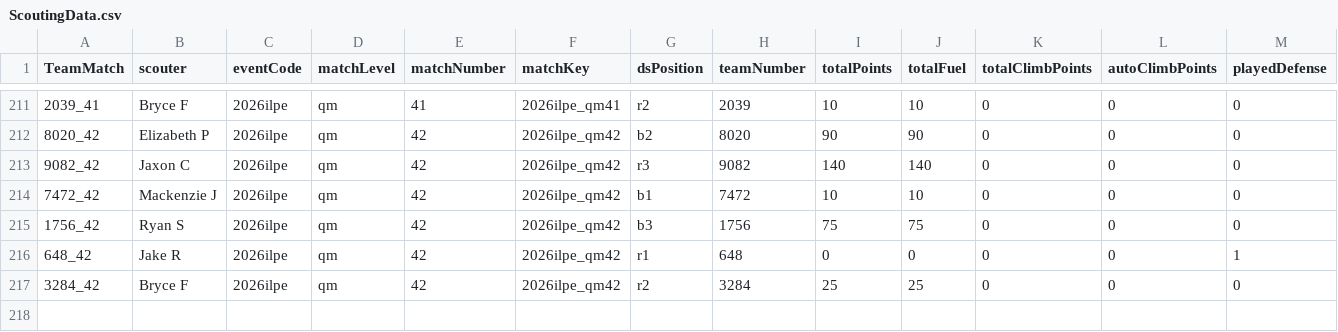
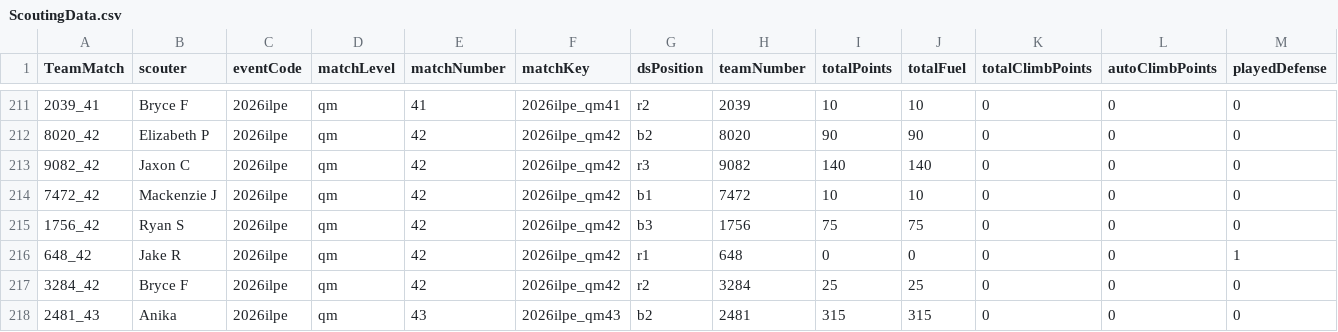
Before and after one commit to btmartin/btmartin.github.io, a CSV file: Scouting/ScoutingData.csv, drawn as a sheet; only a part is shown, gaps mark what is left out; rows hold the shown columns only; the diff names each change by its address in the sheet, - before the commit and + after, or states it on an @@ line.

```diff
--- a/Scouting/ScoutingData.csv
+++ b/Scouting/ScoutingData.csv
+row 218: 2481_43 | Anika | 2026ilpe | qm | 43 | 2026ilpe_qm43 | b2 | 2481 | 315 | 315 | 0 | 0 | 0
```
Also changed, not shown: Scouting/ConsolidatedData.csv.
